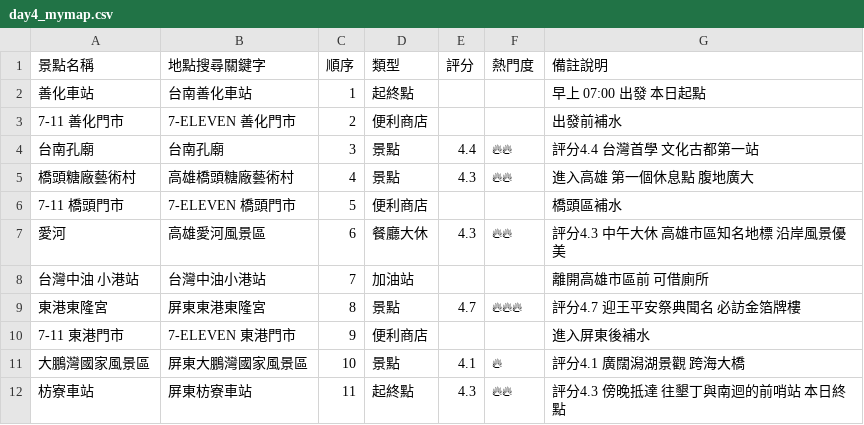
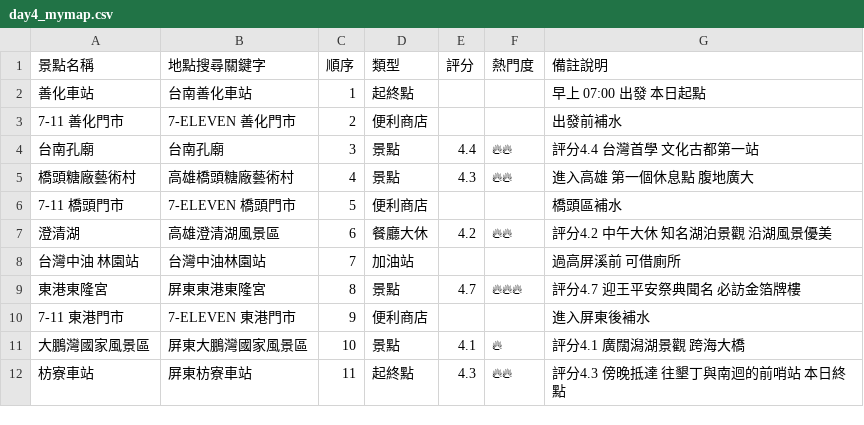
Before and after one commit to chinqan/CyclingTW, a CSV file: day4/day4_mymap.csv, drawn as a sheet.

```diff
--- a/day4/day4_mymap.csv
+++ b/day4/day4_mymap.csv
@@ -6,4 +6,4 @@
 7-11 橋頭門市,7-ELEVEN 橋頭門市,5,便利商店,,,橋頭區補水
-愛河,高雄愛河風景區,6,餐廳大休,4.3,🔥🔥,評分4.3 中午大休 高雄市區知名地標 沿岸風景優美
-台灣中油 小港站,台灣中油小港站,7,加油站,,,離開高雄市區前 可借廁所
+澄清湖,高雄澄清湖風景區,6,餐廳大休,4.2,🔥🔥,評分4.2 中午大休 知名湖泊景觀 沿湖風景優美
+台灣中油 林園站,台灣中油林園站,7,加油站,,,過高屏溪前 可借廁所
 東港東隆宮,屏東東港東隆宮,8,景點,4.7,🔥🔥🔥,評分4.7 迎王平安祭典聞名 必訪金箔牌樓
```
Also changed, not shown: 25 other files.
